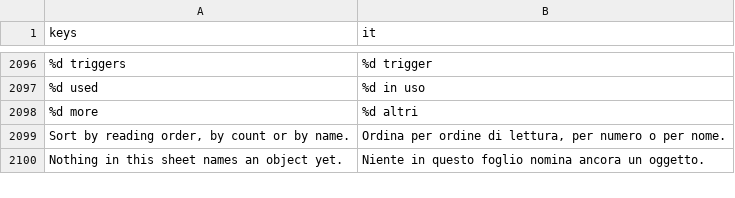
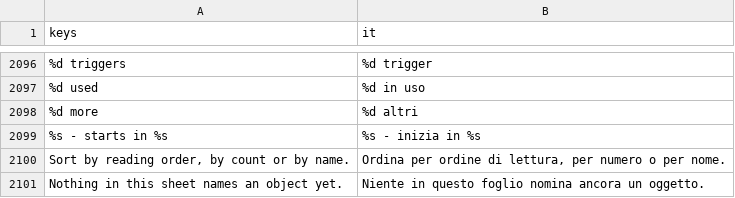
Before and after one commit to SalmanShhh/Godot-EventSheet-Visual-Scripting, a CSV file: addons/eventsheet/translations/it.csv, drawn as a sheet; only a part is shown, gaps mark what is left out; the diff names each change by its address in the sheet, - before the commit and + after, or states it on an @@ line.

```diff
--- a/addons/eventsheet/translations/it.csv
+++ b/addons/eventsheet/translations/it.csv
+row 2099: %s - starts in %s | %s - inizia in %s
```
Also changed, not shown: addons/eventsheet/translations/de.csv, addons/eventsheet/translations/es.csv, 16 other files.
